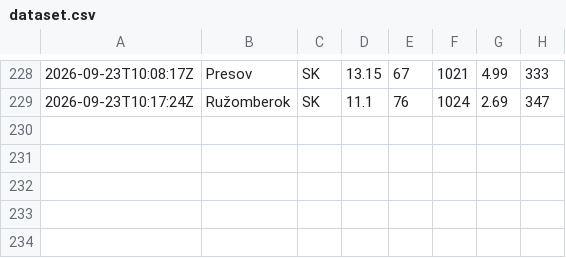
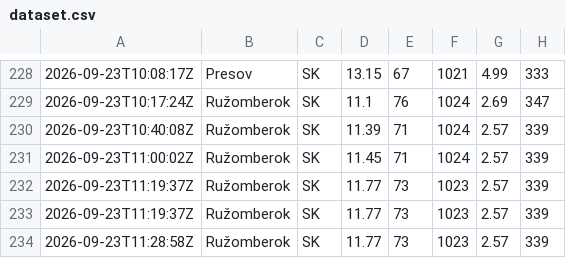
Before and after one commit to bletvaska/airflow101, a CSV file: data/dataset.csv, drawn as a sheet; only a part is shown, gaps mark what is left out.

```diff
--- a/data/dataset.csv
+++ b/data/dataset.csv
@@ -229 +229,6 @@
 2026-09-23T10:17:24Z;Ružomberok;SK;11.1;76;1024;2.69;347
+2026-09-23T10:40:08Z;Ružomberok;SK;11.39;71;1024;2.57;339
+2026-09-23T11:00:02Z;Ružomberok;SK;11.45;71;1024;2.57;339
+2026-09-23T11:19:37Z;Ružomberok;SK;11.77;73;1023;2.57;339
+2026-09-23T11:19:37Z;Ružomberok;SK;11.77;73;1023;2.57;339
+2026-09-23T11:28:58Z;Ružomberok;SK;11.77;73;1023;2.57;339
```
Also changed, not shown: 3 other files.
